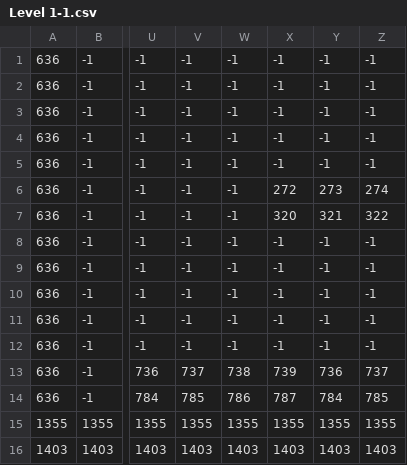
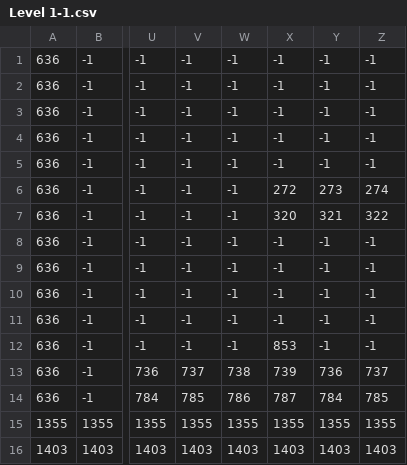
Before and after one commit to attiilla/Venture, a CSV file: Assets/Levels/Level 1-1.csv, drawn as a sheet; only a part is shown, gaps mark what is left out; the diff names each change by its address in the sheet, - before the commit and + after, or states it on an @@ line.

Commit message:
spawner added

```diff
--- a/Assets/Levels/Level 1-1.csv
+++ b/Assets/Levels/Level 1-1.csv
-X12: -1
+X12: 853
```
